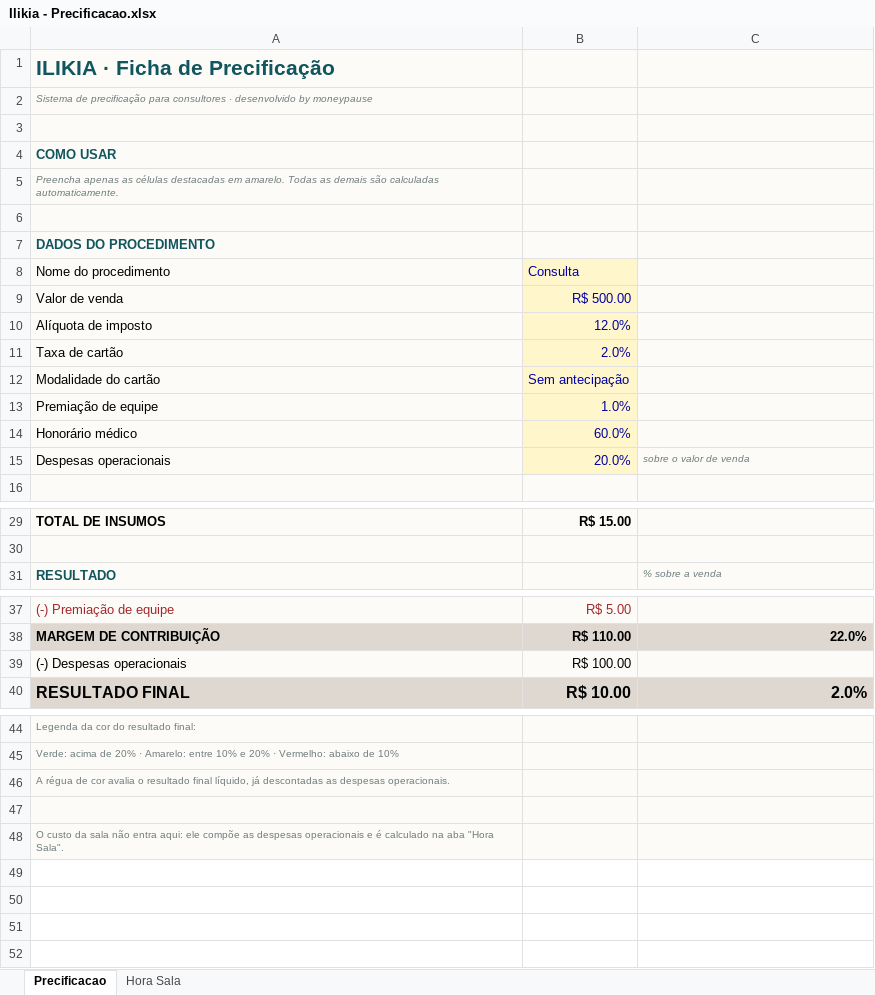
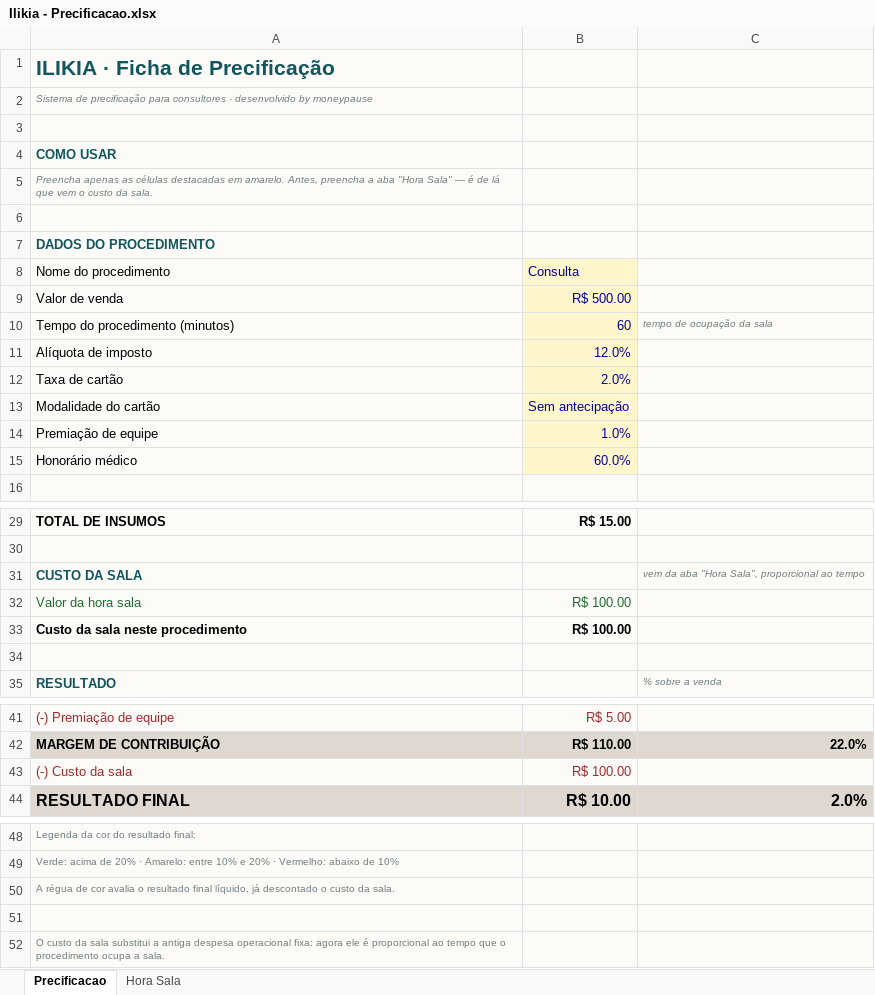
Before and after one commit to moneypause/Precificacao-Ilikia, an Excel workbook: Ilikia - Precificacao.xlsx, sheet Precificacao, drawn as a sheet; only a part is shown, gaps mark what is left out; values as stored, in another font and other column widths than the file's, no borders; charts and pictures and conditional formats not drawn; removed rows and columns are numbered as before the commit, all else as after; the diff names each change by its address in the sheet, - before the commit and + after, or states it on an @@ line.

```diff
--- a/Ilikia - Precificacao.xlsx (sheet Precificacao)
+++ b/Ilikia - Precificacao.xlsx (sheet Precificacao)
-A5: …em amarelo. Todas as demais são calculadas automaticamente.
+A5: …em amarelo. Antes, preencha a aba "Hora Sala" — é de lá que vem o custo da sala.
+row 10: Tempo do procedimento (minutos) | 60 | tempo de ocupação da sala
-row 15: Despesas operacionais | 20.0% | sobre o valor de venda
+row 31: CUSTO DA SALA |  | vem da aba "Hora Sala", proporcional ao tempo
+row 32: Valor da hora sala | R$ 100.00
+row 33: Custo da sala neste procedimento | R$ 100.00
+row 34: (empty)
-A43: (-) Despesas operacionais
+A43: (-) Custo da sala
-A43:B43 text colour: black
+A43:B43 text colour: #A3272A
-A50: …líquido, já descontadas as despesas operacionais.
+A50: …líquido, já descontado o custo da sala.
-A52: …da sala não entra aqui: ele compõe as despesas operacionais e é calculado na aba "Hora Sala".
+A52: …da sala substitui a antiga despesa operacional fixa: agora ele é proporcional ao tempo que o procedimento ocupa a sala.
```
Also changed, not shown: sheet Hora Sala, formulas that keep their value, charts or pictures, 2 other files.
